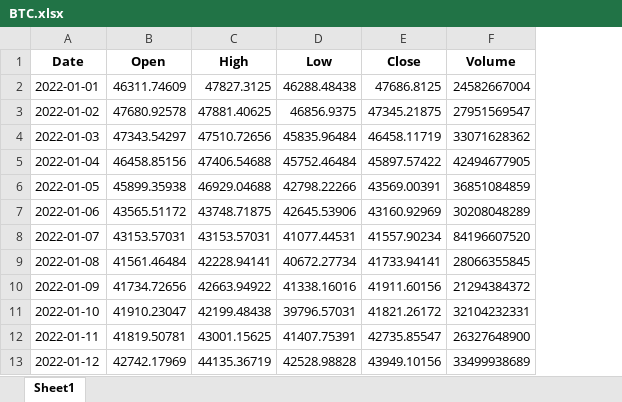
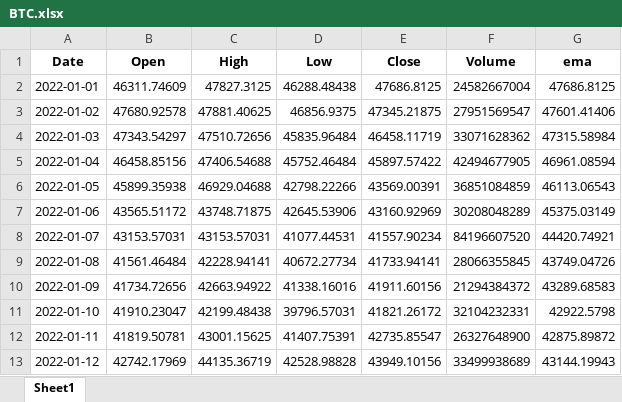
Before and after one commit to goodguygg/ft_sim, an Excel workbook: parts/data/BTC.xlsx, sheet Sheet1, drawn as a sheet; only a part is shown; values as stored, in another font and other column widths than the file's, no borders; the diff names each change by its address in the sheet, - before the commit and + after, or states it on an @@ line.

```diff
--- a/parts/data/BTC.xlsx (sheet Sheet1)
+++ b/parts/data/BTC.xlsx (sheet Sheet1)
+column G (ema), rows 2-13: 47686.8125 | 47601.41406 | 47315.58984 | 46961.08594 | 46113.06543 | 45375.03149 | 44420.74921 | 43749.04726 | 43289.68583 | 42922.5798 | 42875.89872 | 43144.19943
```
Also changed, not shown: parts/data/ETH.xlsx, parts/data/SOL.xlsx, 17 other files.
